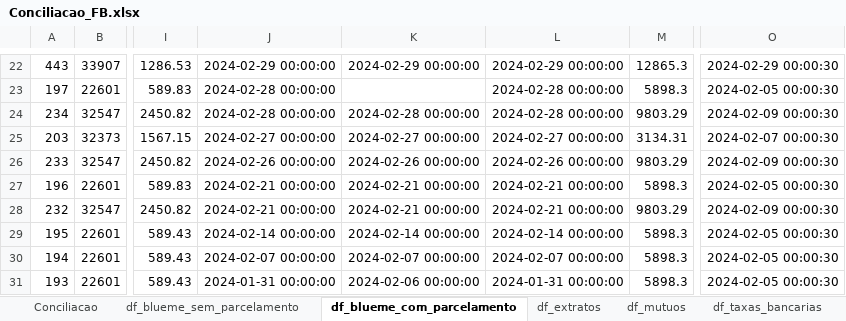
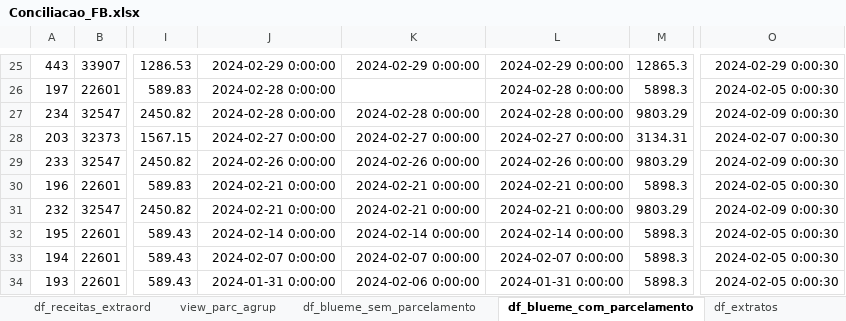
Before and after one commit to gabrielcunha91/fluxo-caixa-fb, an Excel workbook: Conciliacao_FB.xlsx, sheet df_blueme_com_parcelamento, drawn as a sheet; only a part is shown, gaps mark what is left out; values as stored, in another font and other column widths than the file's, no borders; addresses are those after the commit; the diff covers the shown part only; the diff names each change by its address in the sheet, - before the commit and + after, or states it on an @@ line.

```diff
--- a/Conciliacao_FB.xlsx (sheet df_blueme_com_parcelamento)
+++ b/Conciliacao_FB.xlsx (sheet df_blueme_com_parcelamento)
-J25: 2024-02-29 00:00:00
+J25: 2024-02-29 0:00:00
-K25: 2024-02-29 00:00:00
+K25: 2024-02-29 0:00:00
-L25: 2024-02-29 00:00:00
+L25: 2024-02-29 0:00:00
-O25: 2024-02-29 00:00:30
+O25: 2024-02-29 0:00:30
-J26:J27: 2024-02-28 00:00:00
+J26:J27: 2024-02-28 0:00:00
-L26:L27: 2024-02-28 00:00:00
+L26:L27: 2024-02-28 0:00:00
-O26: 2024-02-05 00:00:30
+O26: 2024-02-05 0:00:30
-K27: 2024-02-28 00:00:00
+K27: 2024-02-28 0:00:00
-O27: 2024-02-09 00:00:30
+O27: 2024-02-09 0:00:30
-J28: 2024-02-27 00:00:00
+J28: 2024-02-27 0:00:00
-K28: 2024-02-27 00:00:00
+K28: 2024-02-27 0:00:00
-L28: 2024-02-27 00:00:00
+L28: 2024-02-27 0:00:00
-O28: 2024-02-07 00:00:30
+O28: 2024-02-07 0:00:30
-J29: 2024-02-26 00:00:00
+J29: 2024-02-26 0:00:00
-K29: 2024-02-26 00:00:00
+K29: 2024-02-26 0:00:00
-L29: 2024-02-26 00:00:00
+L29: 2024-02-26 0:00:00
-O29: 2024-02-09 00:00:30
+O29: 2024-02-09 0:00:30
-J30:J31: 2024-02-21 00:00:00
+J30:J31: 2024-02-21 0:00:00
-K30:K31: 2024-02-21 00:00:00
+K30:K31: 2024-02-21 0:00:00
-L30:L31: 2024-02-21 00:00:00
+L30:L31: 2024-02-21 0:00:00
-O30: 2024-02-05 00:00:30
+O30: 2024-02-05 0:00:30
-O31: 2024-02-09 00:00:30
+O31: 2024-02-09 0:00:30
-J32: 2024-02-14 00:00:00
+J32: 2024-02-14 0:00:00
-K32: 2024-02-14 00:00:00
+K32: 2024-02-14 0:00:00
-L32: 2024-02-14 00:00:00
+L32: 2024-02-14 0:00:00
-O32:O34: 2024-02-05 00:00:30
+O32:O34: 2024-02-05 0:00:30
-J33: 2024-02-07 00:00:00
+J33: 2024-02-07 0:00:00
-K33: 2024-02-07 00:00:00
+K33: 2024-02-07 0:00:00
-L33: 2024-02-07 00:00:00
+L33: 2024-02-07 0:00:00
-J34: 2024-01-31 00:00:00
+J34: 2024-01-31 0:00:00
-K34: 2024-02-06 00:00:00
+K34: 2024-02-06 0:00:00
-L34: 2024-01-31 00:00:00
+L34: 2024-01-31 0:00:00
```
Also changed, not shown: 5 added rows, 3 removed rows and 84 edited cells elsewhere in this sheet, sheet df_blueme_sem_parcelamento, sheet df_extratos, sheet df_mutuos, other sheet tabs, hidden cells, 1 other file.
